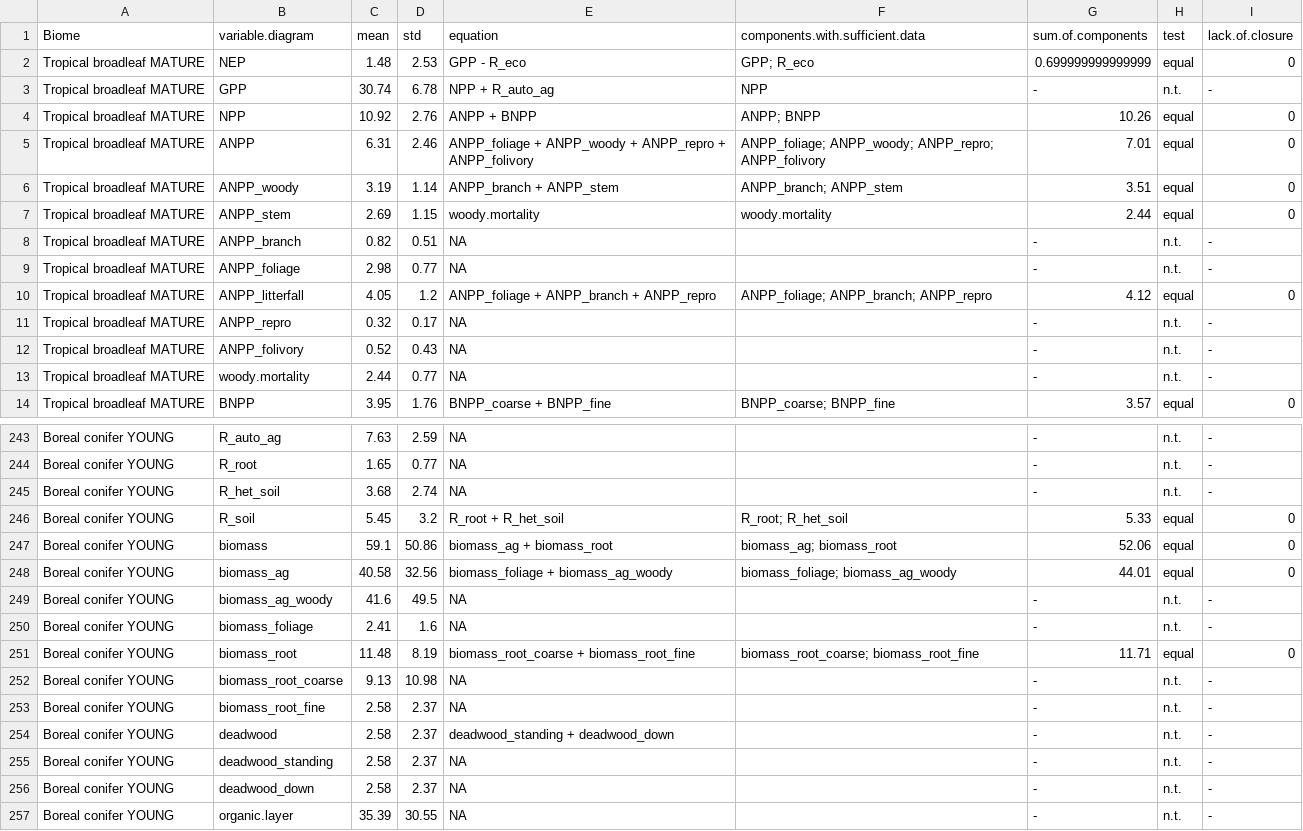
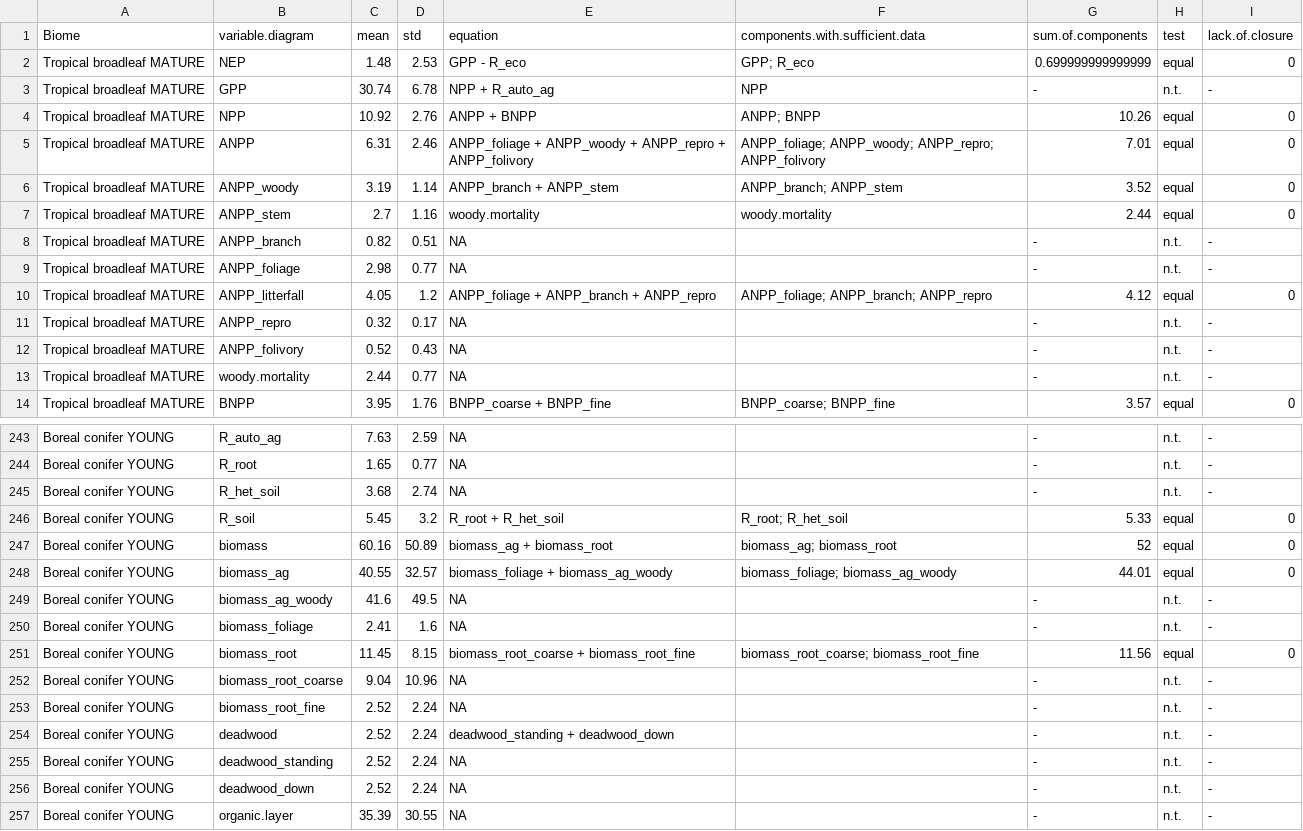
Before and after one commit to forc-db/ForC, a CSV file: numbers_and_facts/C_cycle_closure.csv, drawn as a sheet; only a part is shown, gaps mark what is left out.

```diff
--- a/numbers_and_facts/C_cycle_closure.csv
+++ b/numbers_and_facts/C_cycle_closure.csv
@@ -5,4 +5,4 @@
 "Tropical broadleaf MATURE","ANPP",6.31,2.46,"ANPP_foliage + ANPP_woody + ANPP_repro + ANPP_folivory","ANPP_foliage; ANPP_woody; ANPP_repro; ANPP_folivory","7.01","equal","0"
-"Tropical broadleaf MATURE","ANPP_woody",3.19,1.14,"ANPP_branch + ANPP_stem","ANPP_branch; ANPP_stem","3.51","equal","0"
-"Tropical broadleaf MATURE","ANPP_stem",2.69,1.15,"woody.mortality","woody.mortality","2.44","equal","0"
+"Tropical broadleaf MATURE","ANPP_woody",3.19,1.14,"ANPP_branch + ANPP_stem","ANPP_branch; ANPP_stem","3.52","equal","0"
+"Tropical broadleaf MATURE","ANPP_stem",2.7,1.16,"woody.mortality","woody.mortality","2.44","equal","0"
 "Tropical broadleaf MATURE","ANPP_branch",0.82,0.51,NA,"","-","n.t.","-"
@@ -246,12 +246,12 @@
 "Boreal conifer YOUNG","R_soil",5.45,3.2,"R_root + R_het_soil","R_root; R_het_soil","5.33","equal","0"
-"Boreal conifer YOUNG","biomass",59.1,50.86,"biomass_ag + biomass_root","biomass_ag; biomass_root","52.06","equal","0"
-"Boreal conifer YOUNG","biomass_ag",40.58,32.56,"biomass_foliage + biomass_ag_woody","biomass_foliage; biomass_ag_woody","44.01","equal","0"
+"Boreal conifer YOUNG","biomass",60.16,50.89,"biomass_ag + biomass_root","biomass_ag; biomass_root","52","equal","0"
+"Boreal conifer YOUNG","biomass_ag",40.55,32.57,"biomass_foliage + biomass_ag_woody","biomass_foliage; biomass_ag_woody","44.01","equal","0"
 "Boreal conifer YOUNG","biomass_ag_woody",41.6,49.5,NA,"","-","n.t.","-"
 "Boreal conifer YOUNG","biomass_foliage",2.41,1.6,NA,"","-","n.t.","-"
-"Boreal conifer YOUNG","biomass_root",11.48,8.19,"biomass_root_coarse + biomass_root_fine","biomass_root_coarse; biomass_root_fine","11.71","equal","0"
-"Boreal conifer YOUNG","biomass_root_coarse",9.13,10.98,NA,"","-","n.t.","-"
-"Boreal conifer YOUNG","biomass_root_fine",2.58,2.37,NA,"","-","n.t.","-"
-"Boreal conifer YOUNG","deadwood",2.58,2.37,"deadwood_standing + deadwood_down","","-","n.t.","-"
-"Boreal conifer YOUNG","deadwood_standing",2.58,2.37,NA,"","-","n.t.","-"
-"Boreal conifer YOUNG","deadwood_down",2.58,2.37,NA,"","-","n.t.","-"
+"Boreal conifer YOUNG","biomass_root",11.45,8.15,"biomass_root_coarse + biomass_root_fine","biomass_root_coarse; biomass_root_fine","11.56","equal","0"
+"Boreal conifer YOUNG","biomass_root_coarse",9.04,10.96,NA,"","-","n.t.","-"
+"Boreal conifer YOUNG","biomass_root_fine",2.52,2.24,NA,"","-","n.t.","-"
+"Boreal conifer YOUNG","deadwood",2.52,2.24,"deadwood_standing + deadwood_down","","-","n.t.","-"
+"Boreal conifer YOUNG","deadwood_standing",2.52,2.24,NA,"","-","n.t.","-"
+"Boreal conifer YOUNG","deadwood_down",2.52,2.24,NA,"","-","n.t.","-"
 "Boreal conifer YOUNG","organic.layer",35.39,30.55,NA,"","-","n.t.","-"
```
Also changed, not shown: ForC_simplified/ForC_simplified_metadata.csv, numbers_and_facts/C_variables_summary_for_ERL_review.csv, 30 other files.
